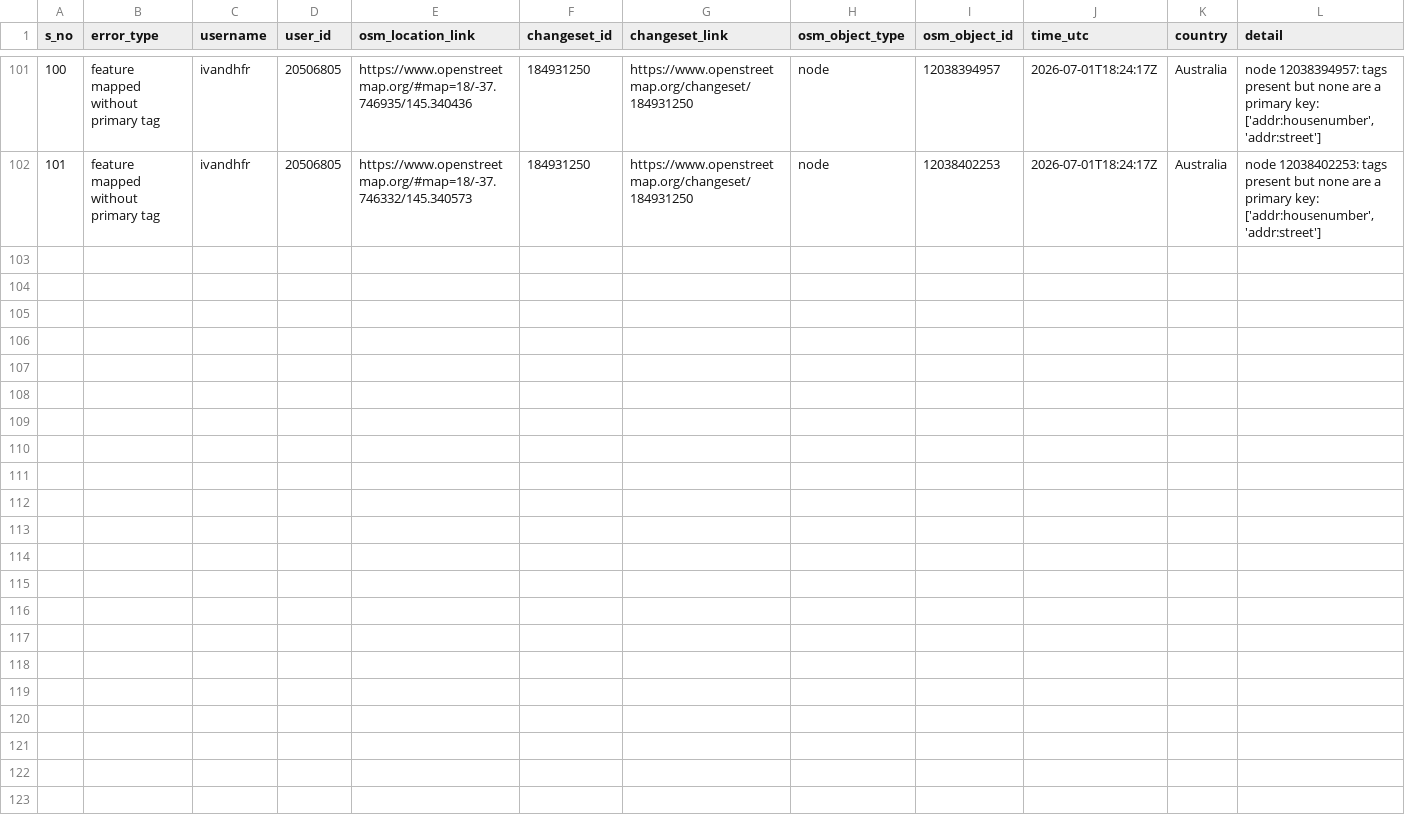
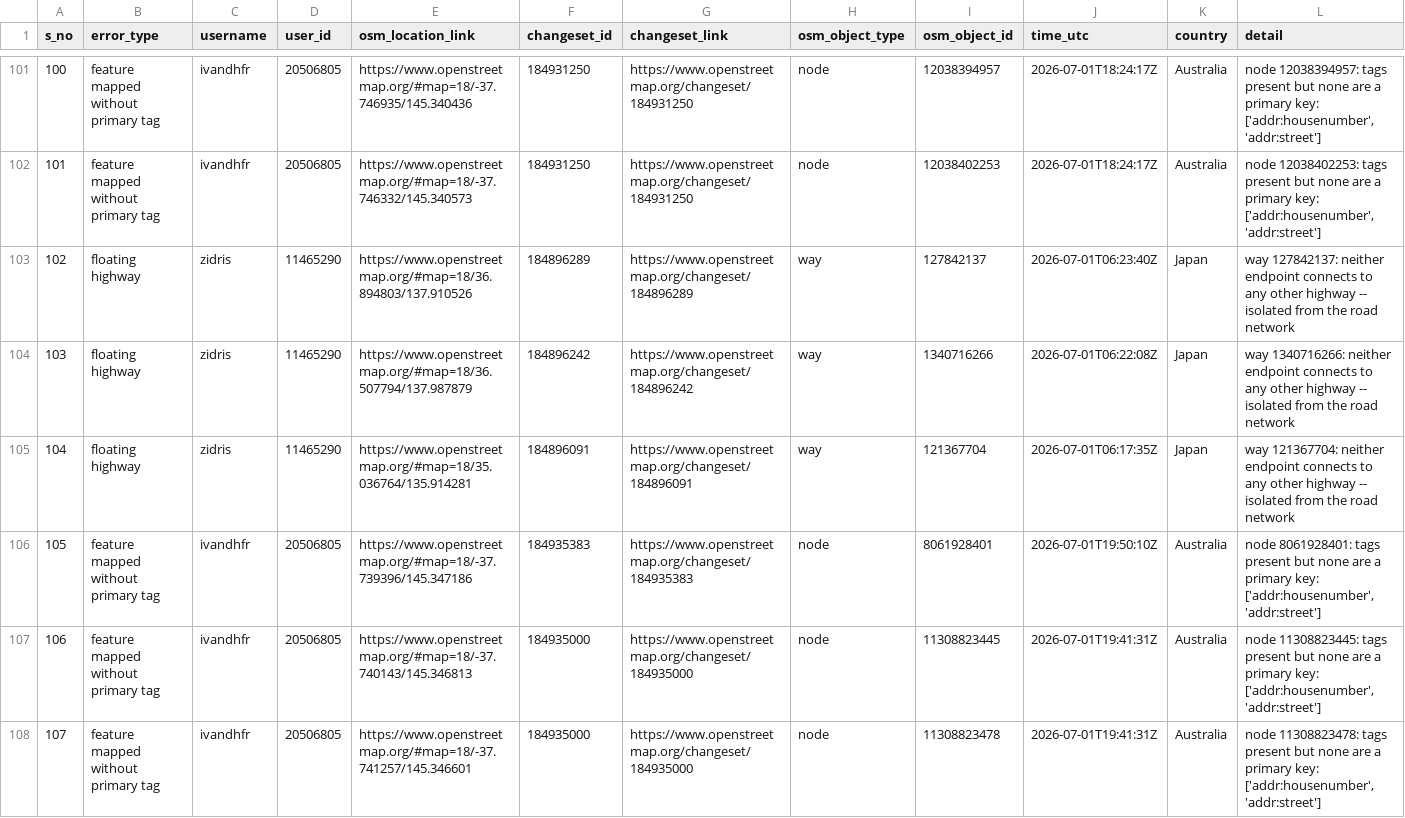
Before and after one commit to KingVik-Planet/OSM_QC_MapCupAPAC2026, a CSV file: data/quality_check_1.csv, drawn as a sheet; only a part is shown, gaps mark what is left out; the diff covers the shown part only.

```diff
--- a/data/quality_check_1.csv
+++ b/data/quality_check_1.csv
@@ -102 +102,7 @@ s_no,error_type,username,user_id,osm_location_link,changeset_id,changeset_link,o
 101,feature mapped without primary tag,ivandhfr,20506805,https://www.openstreetmap.org/#map=18/-37.746332/145.340573,184931250,https://www.openstreetmap.org/changeset/184931250,node,12038402253,2026-07-01T18:24:17Z,Australia,"node 12038402253: tags present but none are a primary key: ['addr:housenumber', 'addr:street']"
+102,floating highway,zidris,11465290,https://www.openstreetmap.org/#map=18/36.894803/137.910526,184896289,https://www.openstreetmap.org/changeset/184896289,way,127842137,2026-07-01T06:23:40Z,Japan,way 127842137: neither endpoint connects to any other highway -- isolated from the road network
+103,floating highway,zidris,11465290,https://www.openstreetmap.org/#map=18/36.507794/137.987879,184896242,https://www.openstreetmap.org/changeset/184896242,way,1340716266,2026-07-01T06:22:08Z,Japan,way 1340716266: neither endpoint connects to any other highway -- isolated from the road network
+104,floating highway,zidris,11465290,https://www.openstreetmap.org/#map=18/35.036764/135.914281,184896091,https://www.openstreetmap.org/changeset/184896091,way,121367704,2026-07-01T06:17:35Z,Japan,way 121367704: neither endpoint connects to any other highway -- isolated from the road network
+105,feature mapped without primary tag,ivandhfr,20506805,https://www.openstreetmap.org/#map=18/-37.739396/145.347186,184935383,https://www.openstreetmap.org/changeset/184935383,node,8061928401,2026-07-01T19:50:10Z,Australia,"node 8061928401: tags present but none are a primary key: ['addr:housenumber', 'addr:street']"
+106,feature mapped without primary tag,ivandhfr,20506805,https://www.openstreetmap.org/#map=18/-37.740143/145.346813,184935000,https://www.openstreetmap.org/changeset/184935000,node,11308823445,2026-07-01T19:41:31Z,Australia,"node 11308823445: tags present but none are a primary key: ['addr:housenumber', 'addr:street']"
+107,feature mapped without primary tag,ivandhfr,20506805,https://www.openstreetmap.org/#map=18/-37.741257/145.346601,184935000,https://www.openstreetmap.org/changeset/184935000,node,11308823478,2026-07-01T19:41:31Z,Australia,"node 11308823478: tags present but none are a primary key: ['addr:housenumber', 'addr:street']"
```
Also changed, not shown: 5 added rows elsewhere in this file, 3 other files.
